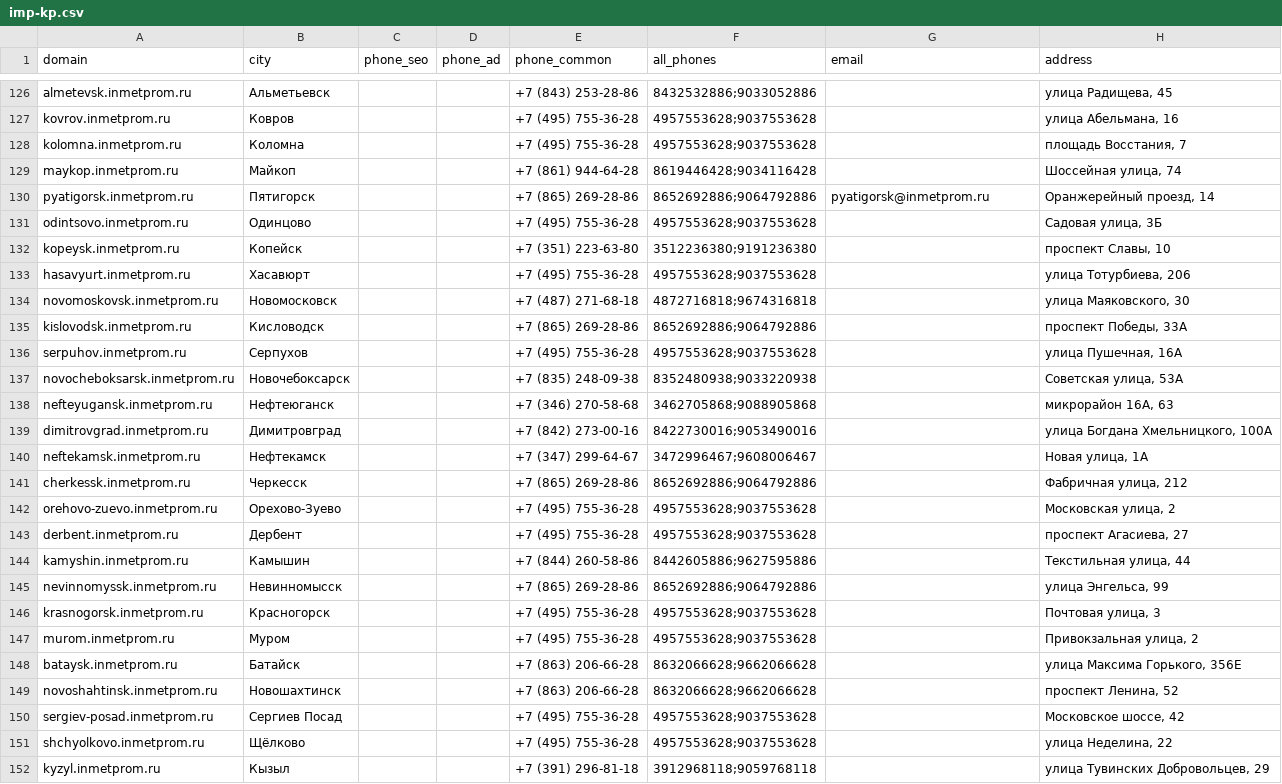
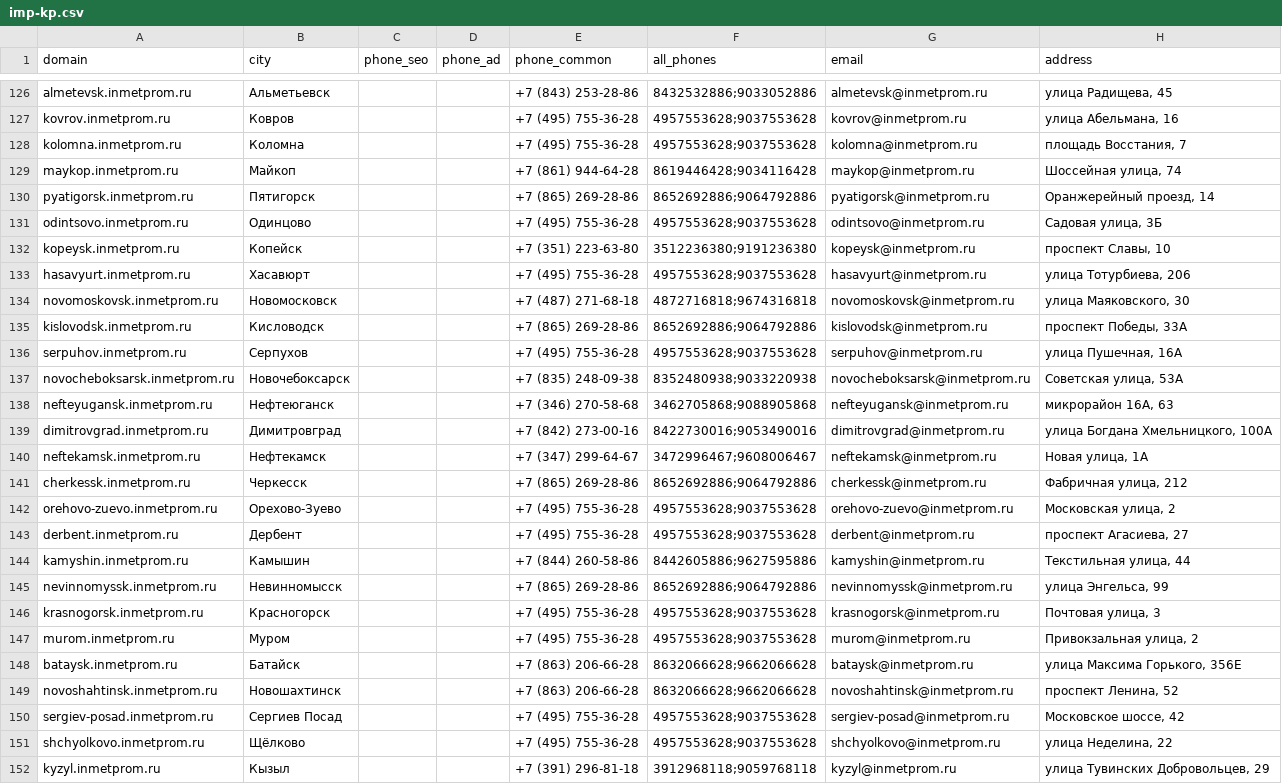
Before and after one commit to mag66530/site-checker, a CSV file: catalogs/imp-kp.csv, drawn as a sheet; only a part is shown, gaps mark what is left out; the diff covers the shown part only; the diff names each change by its address in the sheet, - before the commit and + after, or states it on an @@ line.

```diff
--- a/catalogs/imp-kp.csv
+++ b/catalogs/imp-kp.csv
-G126 (email): (empty)
+G126 (email): almetevsk@inmetprom.ru
-G127 (email): (empty)
+G127 (email): kovrov@inmetprom.ru
-G128 (email): (empty)
+G128 (email): kolomna@inmetprom.ru
-G129 (email): (empty)
+G129 (email): maykop@inmetprom.ru
-G131 (email): (empty)
+G131 (email): odintsovo@inmetprom.ru
-G132 (email): (empty)
+G132 (email): kopeysk@inmetprom.ru
-G133 (email): (empty)
+G133 (email): hasavyurt@inmetprom.ru
-G134 (email): (empty)
+G134 (email): novomoskovsk@inmetprom.ru
-G135 (email): (empty)
+G135 (email): kislovodsk@inmetprom.ru
-G136 (email): (empty)
+G136 (email): serpuhov@inmetprom.ru
-G137 (email): (empty)
+G137 (email): novocheboksarsk@inmetprom.ru
-G138 (email): (empty)
+G138 (email): nefteyugansk@inmetprom.ru
-G139 (email): (empty)
+G139 (email): dimitrovgrad@inmetprom.ru
-G140 (email): (empty)
+G140 (email): neftekamsk@inmetprom.ru
-G141 (email): (empty)
+G141 (email): cherkessk@inmetprom.ru
-G142 (email): (empty)
+G142 (email): orehovo-zuevo@inmetprom.ru
-G143 (email): (empty)
+G143 (email): derbent@inmetprom.ru
-G144 (email): (empty)
+G144 (email): kamyshin@inmetprom.ru
-G145 (email): (empty)
+G145 (email): nevinnomyssk@inmetprom.ru
-G146 (email): (empty)
+G146 (email): krasnogorsk@inmetprom.ru
-G147 (email): (empty)
+G147 (email): murom@inmetprom.ru
-G148 (email): (empty)
+G148 (email): bataysk@inmetprom.ru
-G149 (email): (empty)
+G149 (email): novoshahtinsk@inmetprom.ru
-G150 (email): (empty)
+G150 (email): sergiev-posad@inmetprom.ru
-G151 (email): (empty)
+G151 (email): shchyolkovo@inmetprom.ru
-G152 (email): (empty)
+G152 (email): kyzyl@inmetprom.ru
```
Also changed, not shown: 101 edited cells elsewhere in this file.
